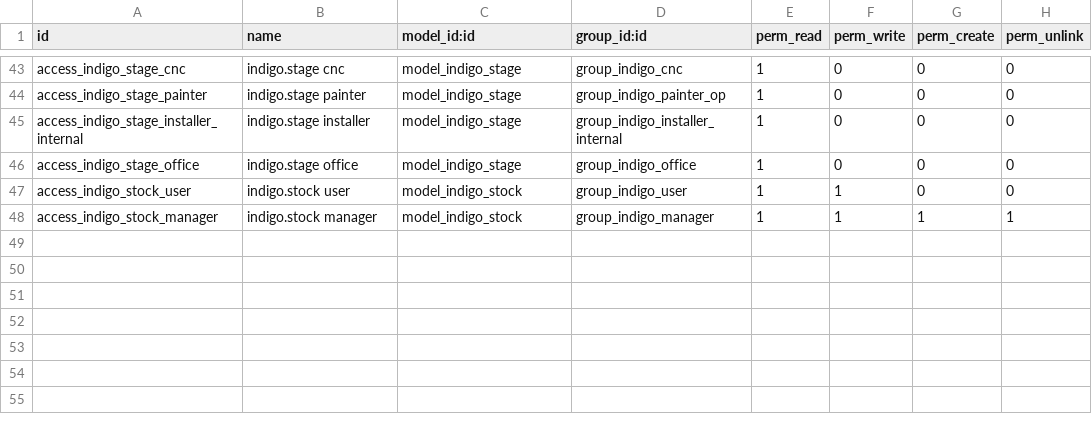
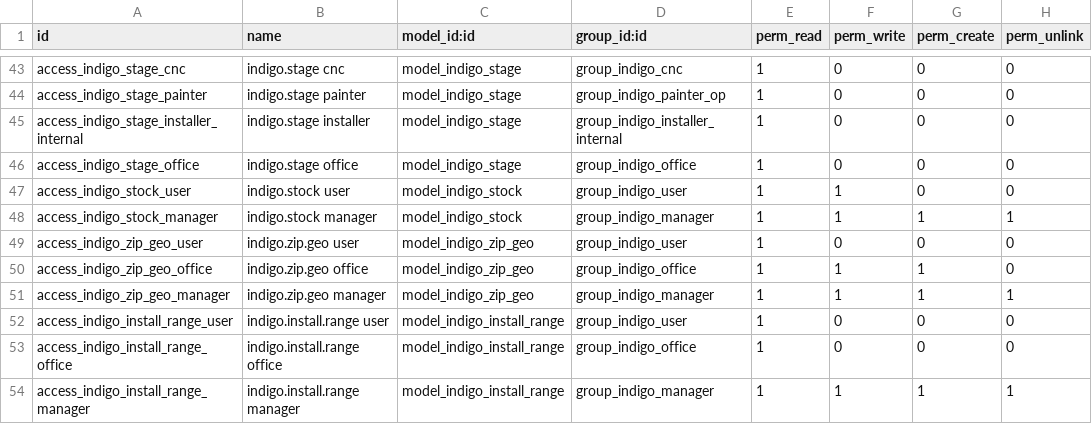
Before and after one commit to luisobr2/odoo-indigo, a CSV file: addons/indigo_decors/security/ir.model.access.csv, drawn as a sheet; only a part is shown, gaps mark what is left out.

```diff
--- a/addons/indigo_decors/security/ir.model.access.csv
+++ b/addons/indigo_decors/security/ir.model.access.csv
@@ -48 +48,7 @@ access_indigo_stock_user,indigo.stock user,model_indigo_stock,group_indigo_user,
 access_indigo_stock_manager,indigo.stock manager,model_indigo_stock,group_indigo_manager,1,1,1,1
+access_indigo_zip_geo_user,indigo.zip.geo user,model_indigo_zip_geo,group_indigo_user,1,0,0,0
+access_indigo_zip_geo_office,indigo.zip.geo office,model_indigo_zip_geo,group_indigo_office,1,1,1,0
+access_indigo_zip_geo_manager,indigo.zip.geo manager,model_indigo_zip_geo,group_indigo_manager,1,1,1,1
+access_indigo_install_range_user,indigo.install.range user,model_indigo_install_range,group_indigo_user,1,0,0,0
+access_indigo_install_range_office,indigo.install.range office,model_indigo_install_range,group_indigo_office,1,0,0,0
+access_indigo_install_range_manager,indigo.install.range manager,model_indigo_install_range,group_indigo_manager,1,1,1,1
```
Also changed, not shown: 11 other files.
